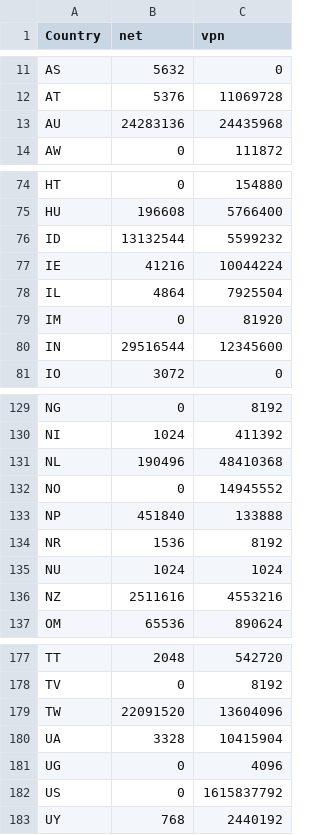
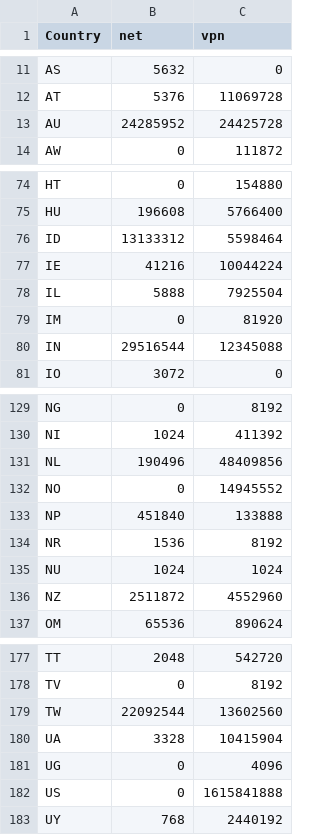
Before and after one commit to BluYous/bestroutetb-actions, a CSV file: openvpn-china-routes.csv, drawn as a sheet; only a part is shown, gaps mark what is left out; the diff covers the shown part only.

```diff
--- a/openvpn-china-routes.csv
+++ b/openvpn-china-routes.csv
@@ -12,3 +12,3 @@ AS,5632,0
 AT,5376,11069728
-AU,24283136,24435968
+AU,24285952,24425728
 AW,0,111872
@@ -75,7 +75,7 @@ HT,0,154880
 HU,196608,5766400
-ID,13132544,5599232
+ID,13133312,5598464
 IE,41216,10044224
-IL,4864,7925504
+IL,5888,7925504
 IM,0,81920
-IN,29516544,12345600
+IN,29516544,12345088
 IO,3072,0
@@ -130,3 +130,3 @@ NG,0,8192
 NI,1024,411392
-NL,190496,48410368
+NL,190496,48409856
 NO,0,14945552
@@ -135,3 +135,3 @@ NR,1536,8192
 NU,1024,1024
-NZ,2511616,4553216
+NZ,2511872,4552960
 OM,65536,890624
@@ -178,6 +178,6 @@ TT,2048,542720
 TV,0,8192
-TW,22091520,13604096
+TW,22092544,13602560
 UA,3328,10415904
 UG,0,4096
-US,0,1615837792
+US,0,1615841888
 UY,768,2440192
```
Also changed, not shown: 9 edited cells elsewhere in this file, 1 other file.
